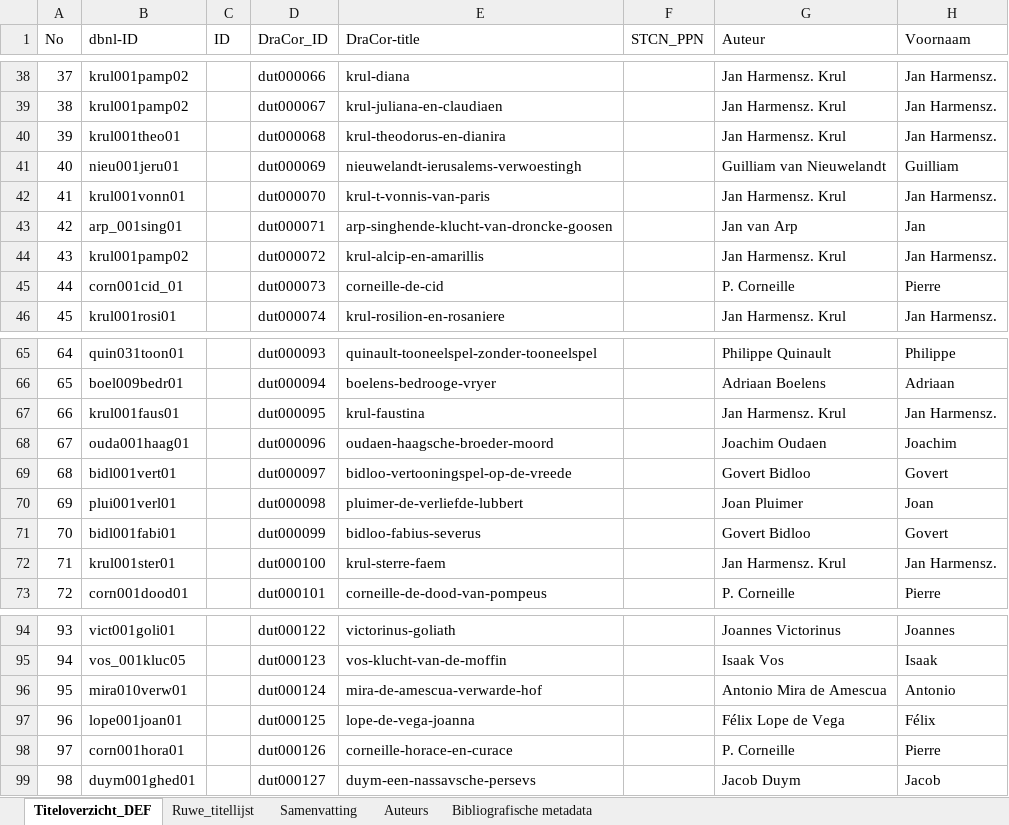
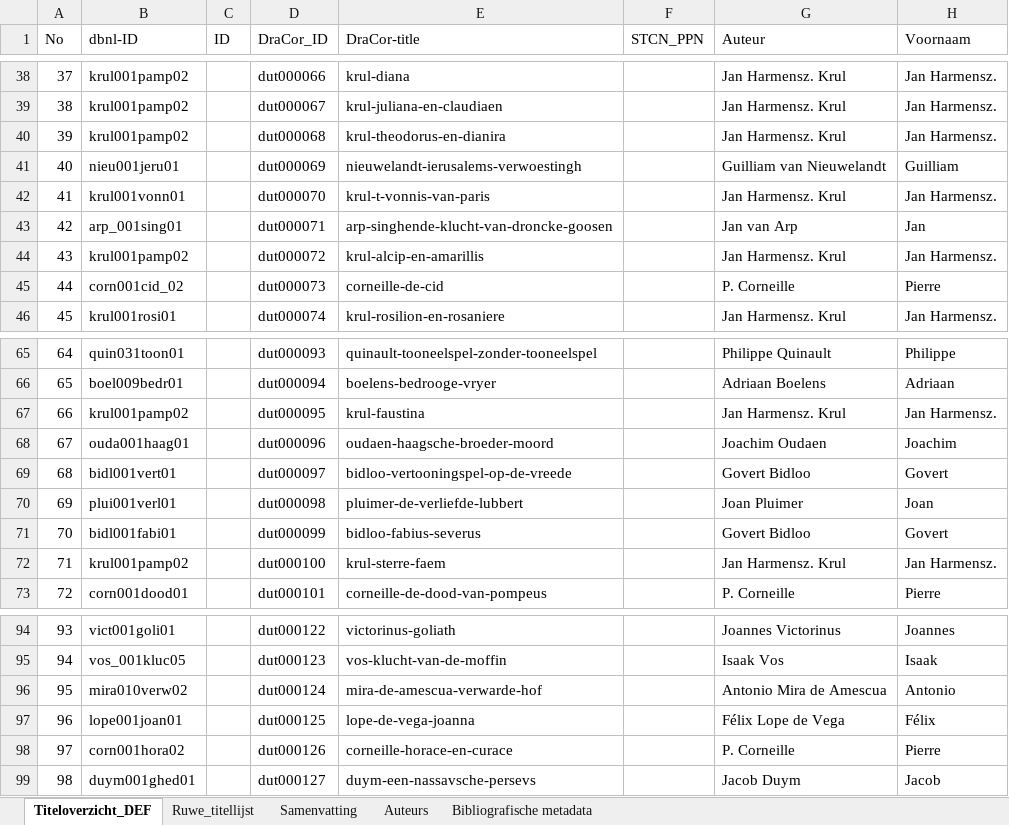
Before and after one commit to WillemJan/dbnl_to_dracor, an Excel workbook: Inventarisatie_toneelstukken_DBNL.xlsx, sheet Titeloverzicht_DEF, drawn as a sheet; only a part is shown, gaps mark what is left out; values as stored, in another font and other column widths than the file's, no cell formats; conditional formats not drawn; the diff covers the shown part only; the diff names each change by its address in the sheet, - before the commit and + after, or states it on an @@ line.

Commit message:
Update Inventarisatie_toneelstukken_DBNL.xlsx
ID matches opgelost

```diff
--- a/Inventarisatie_toneelstukken_DBNL.xlsx (sheet Titeloverzicht_DEF)
+++ b/Inventarisatie_toneelstukken_DBNL.xlsx (sheet Titeloverzicht_DEF)
-B40 (dbnl-ID): krul001theo01
+B40 (dbnl-ID): krul001pamp02
-B45 (dbnl-ID): corn001cid_01
+B45 (dbnl-ID): corn001cid_02
-B67 (dbnl-ID): krul001faus01
+B67 (dbnl-ID): krul001pamp02
-B72 (dbnl-ID): krul001ster01
+B72 (dbnl-ID): krul001pamp02
-B96 (dbnl-ID): mira010verw01
+B96 (dbnl-ID): mira010verw02
-B98 (dbnl-ID): corn001hora01
+B98 (dbnl-ID): corn001hora02
```
Also changed, not shown: 41 edited cells elsewhere in this sheet, cell formats.
